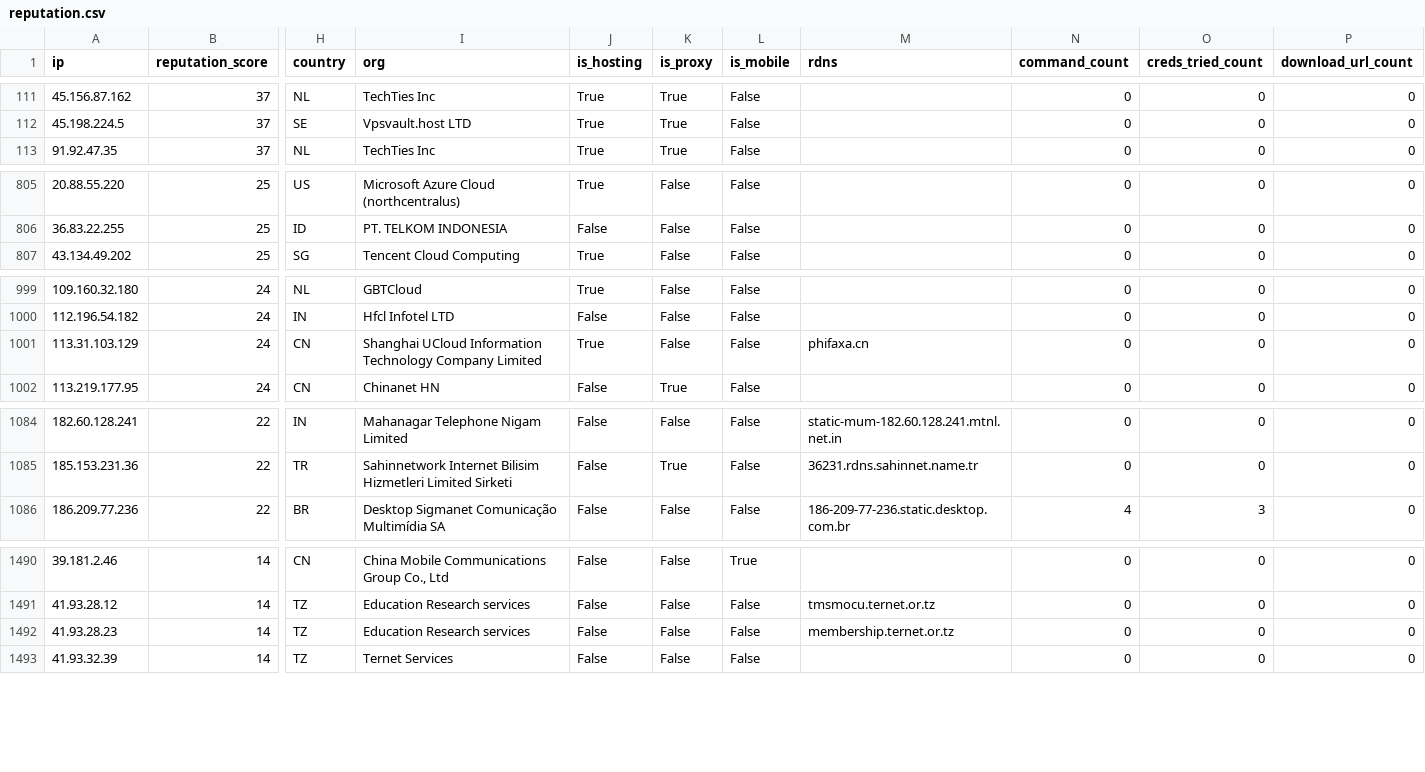
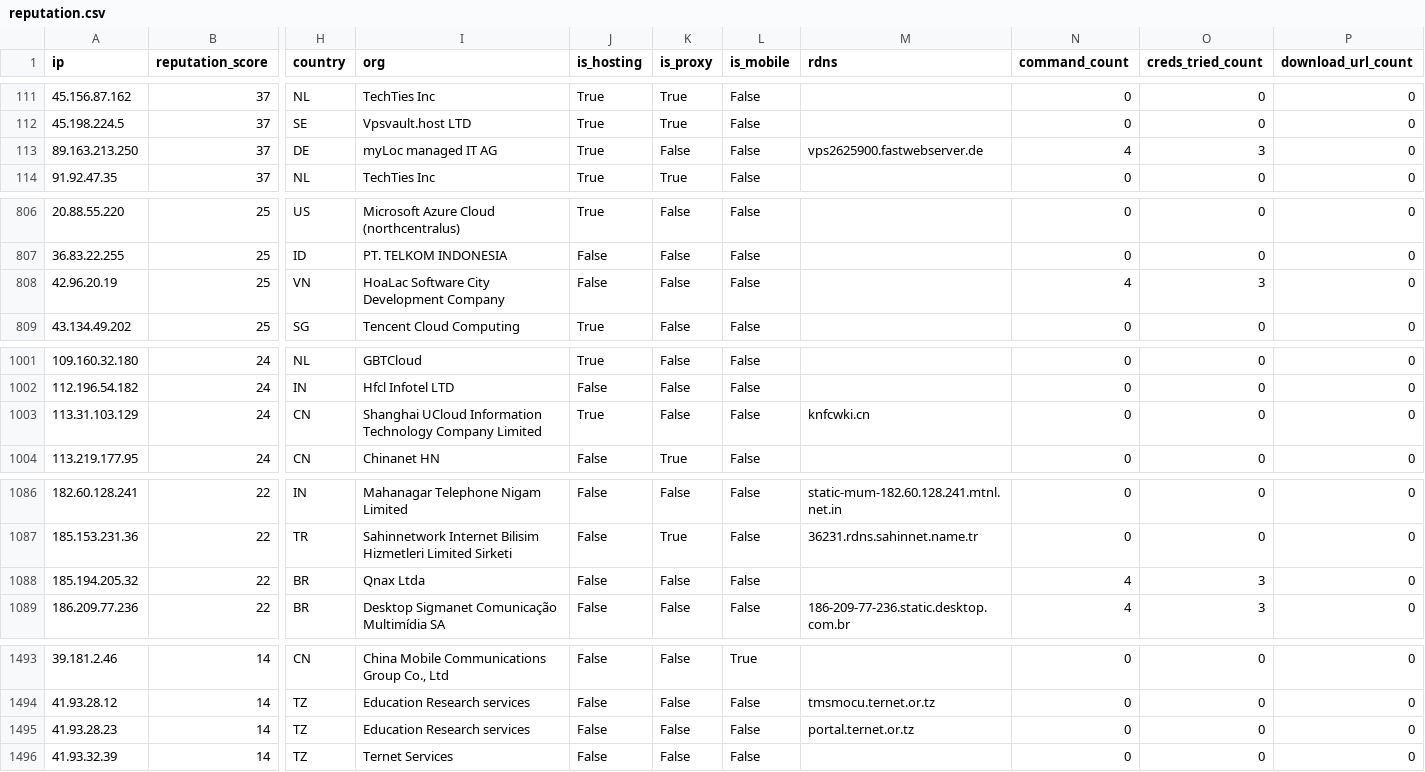
Before and after one commit to AndrewGoloida/threat-ledger, a CSV file: reputation.csv, drawn as a sheet; only a part is shown, gaps mark what is left out; addresses are those after the commit; rows hold the shown columns only; the diff covers the shown part only; the diff names each change by its address in the sheet, - before the commit and + after, or states it on an @@ line.

```diff
--- a/reputation.csv
+++ b/reputation.csv
+row 113: 89.163.213.250 | 37 | DE | myLoc managed IT AG | True | False | False | vps2625900.fastwebserver.de | 4 | 3 | 0
+row 808: 42.96.20.19 | 25 | VN | HoaLac Software City Development Company | False | False | False |  | 4 | 3 | 0
-M1003 (rdns): phifaxa.cn
+M1003 (rdns): knfcwki.cn
+row 1088: 185.194.205.32 | 22 | BR | Qnax Ltda | False | False | False |  | 4 | 3 | 0
-M1495 (rdns): membership.ternet.or.tz
+M1495 (rdns): portal.ternet.or.tz
```
Also changed, not shown: 3 edited cells elsewhere in this file, 3 other files.
